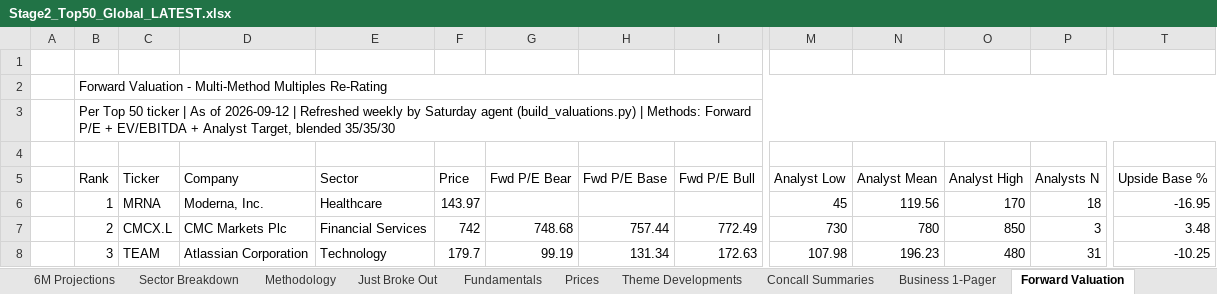
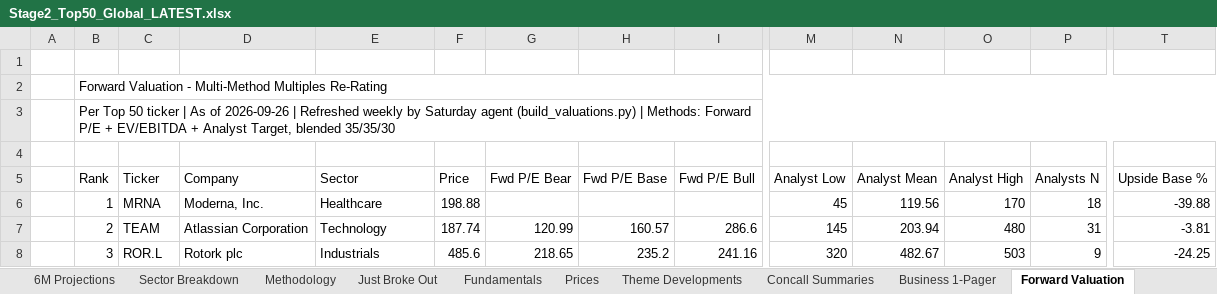
Before and after one commit to SOUMIKS92/AVC_Stage2_Radar, an Excel workbook: Stage2_Top50_Global_LATEST.xlsx, sheet Forward Valuation, drawn as a sheet; only a part is shown, gaps mark what is left out; values as stored, in another font and other column widths than the file's, no cell formats; the diff covers the shown part only; the diff names each change by its address in the sheet, - before the commit and + after, or states it on an @@ line.

Commit message:
Weekly refresh 2026-09-26

```diff
--- a/Stage2_Top50_Global_LATEST.xlsx (sheet Forward Valuation)
+++ b/Stage2_Top50_Global_LATEST.xlsx (sheet Forward Valuation)
-B3 (Rank): …As of 2026-09-12 | Refreshed…
+B3 (Rank): …As of 2026-09-26 | Refreshed…
-F6 (Price): 143.97
+F6 (Price): 198.88
-T6 (Upside Base %): -16.95
+T6 (Upside Base %): -39.88
-C7 (Ticker): CMCX.L
+C7 (Ticker): TEAM
-D7 (Company): CMC Markets Plc
+D7 (Company): Atlassian Corporation
-E7 (Sector): Financial Services
+E7 (Sector): Technology
-F7 (Price): 742
+F7 (Price): 187.74
-G7 (Fwd P/E Bear): 748.68
+G7 (Fwd P/E Bear): 120.99
-H7 (Fwd P/E Base): 757.44
+H7 (Fwd P/E Base): 160.57
-I7 (Fwd P/E Bull): 772.49
+I7 (Fwd P/E Bull): 286.6
-M7 (Analyst Low): 730
+M7 (Analyst Low): 145
-N7 (Analyst Mean): 780
+N7 (Analyst Mean): 203.94
-O7 (Analyst High): 850
+O7 (Analyst High): 480
-P7 (Analysts N): 3
+P7 (Analysts N): 31
-T7 (Upside Base %): 3.48
+T7 (Upside Base %): -3.81
-C8 (Ticker): TEAM
+C8 (Ticker): ROR.L
-D8 (Company): Atlassian Corporation
+D8 (Company): Rotork plc
-E8 (Sector): Technology
+E8 (Sector): Industrials
-F8 (Price): 179.7
+F8 (Price): 485.6
-G8 (Fwd P/E Bear): 99.19
+G8 (Fwd P/E Bear): 218.65
-H8 (Fwd P/E Base): 131.34
+H8 (Fwd P/E Base): 235.2
-I8 (Fwd P/E Bull): 172.63
+I8 (Fwd P/E Bull): 241.16
-M8 (Analyst Low): 107.98
+M8 (Analyst Low): 320
-N8 (Analyst Mean): 196.23
+N8 (Analyst Mean): 482.67
-O8 (Analyst High): 480
+O8 (Analyst High): 503
-P8 (Analysts N): 31
+P8 (Analysts N): 9
-T8 (Upside Base %): -10.25
+T8 (Upside Base %): -24.25
```
Also changed, not shown: 871 edited cells elsewhere in this sheet, sheet Fresh Breakouts, sheet Fundamentals, sheet Top 50 Ranked, sheet Just Broke Out, sheet Prices, sheet Theme Developments, 7 more sheets, cell formats, 6 other files.
